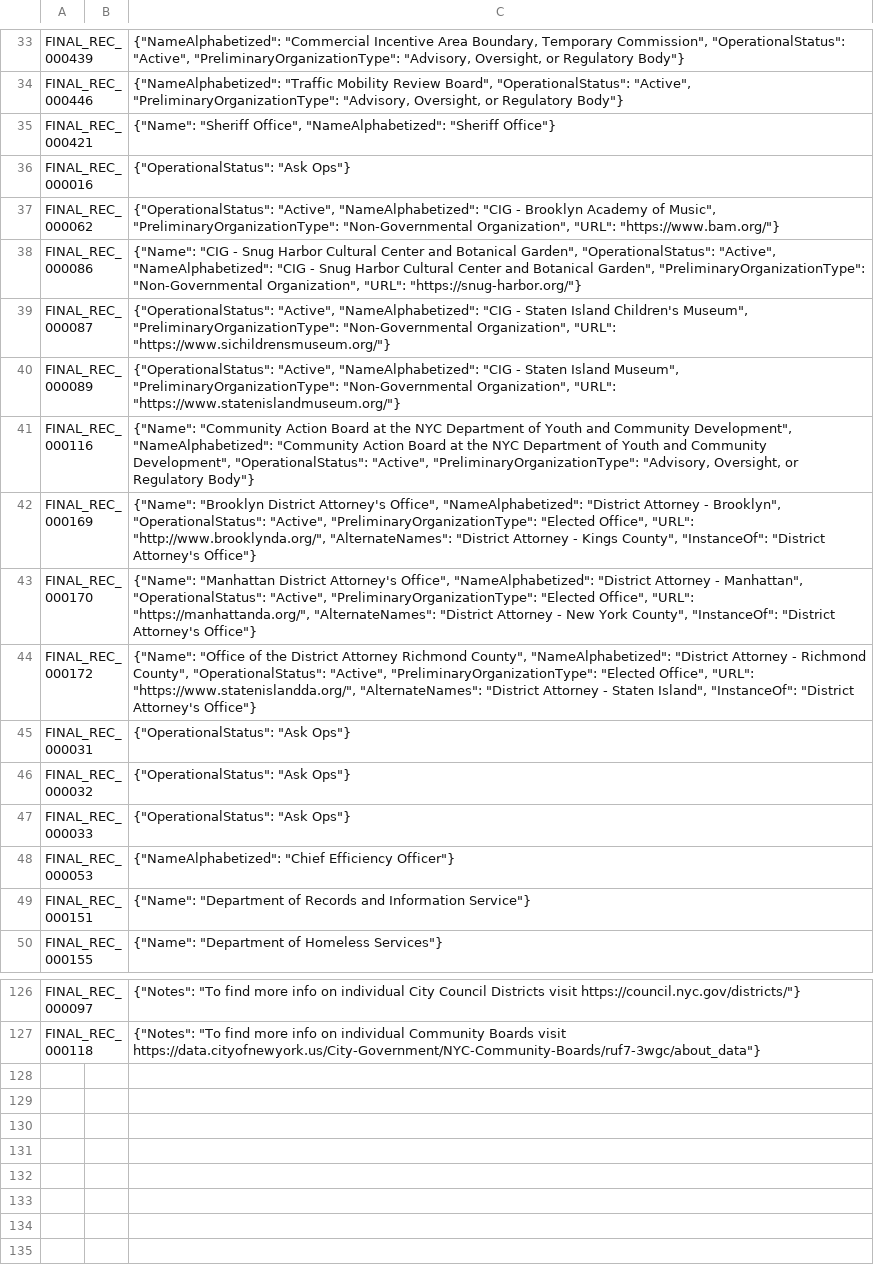
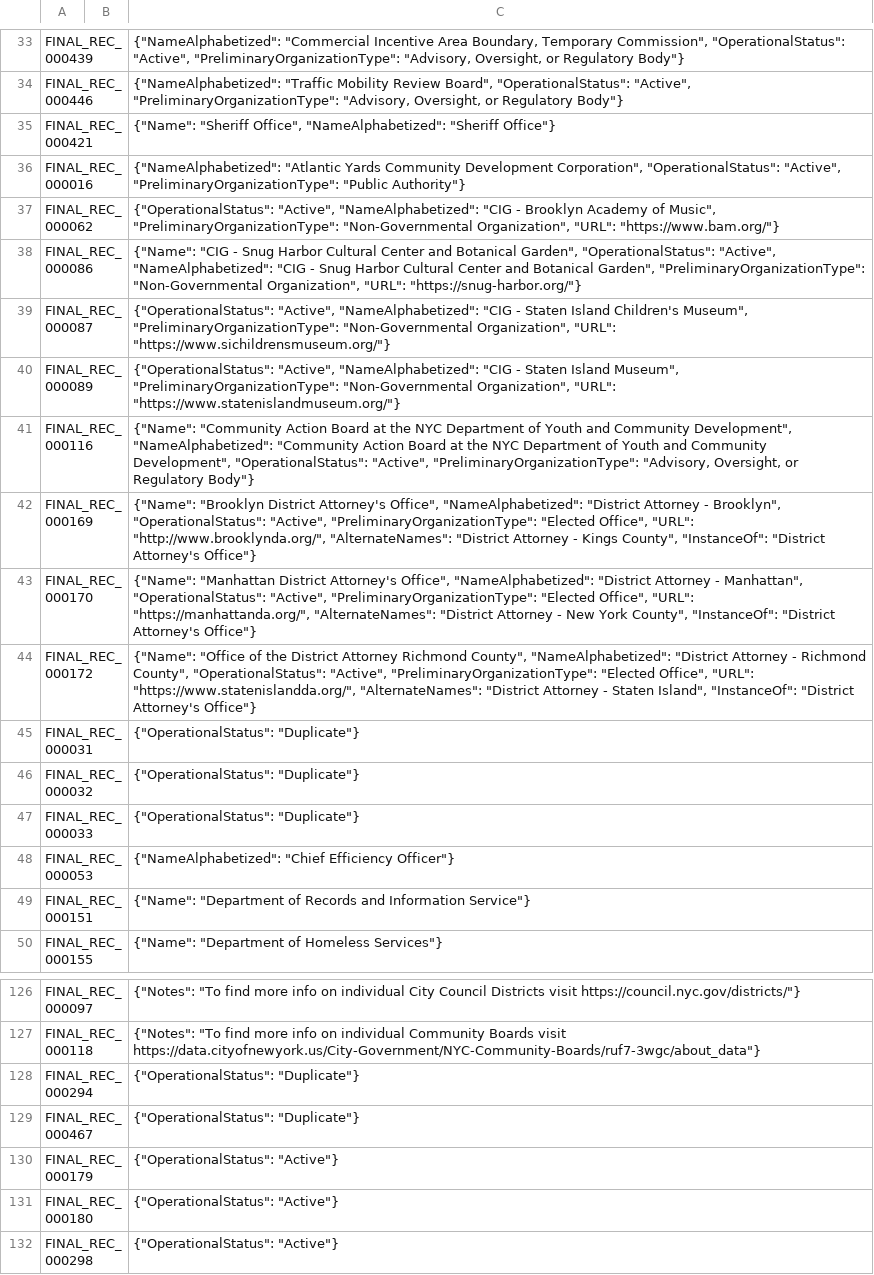
Before and after one commit to MODA-NYC/Agency-Name-Project, a CSV file: data/manual_overrides.csv, drawn as a sheet; only a part is shown, gaps mark what is left out.

Commit message:
Update operational status and organization details for multiple records

```diff
--- a/data/manual_overrides.csv
+++ b/data/manual_overrides.csv
@@ -35,3 +35,3 @@ FINAL_REC_000446,,"{""NameAlphabetized"": ""Traffic Mobility Review Board"", ""O
 FINAL_REC_000421,,"{""Name"": ""Sheriff Office"", ""NameAlphabetized"": ""Sheriff Office""}"
-FINAL_REC_000016,,"{""OperationalStatus"": ""Ask Ops""}"
+FINAL_REC_000016,,"{""NameAlphabetized"": ""Atlantic Yards Community Development Corporation"", ""OperationalStatus"": ""Active"", ""PreliminaryOrganizationType"": ""Public Authority""}"
 FINAL_REC_000062,,"{""OperationalStatus"": ""Active"", ""NameAlphabetized"": ""CIG - Brooklyn Academy of Music"", ""PreliminaryOrganizationType"": ""Non-Governmental Organization"", ""URL"": ""https://www.bam.org/""}"
@@ -44,5 +44,5 @@ FINAL_REC_000170,,"{""Name"": ""Manhattan District Attorney's Office"", ""NameAl
 FINAL_REC_000172,,"{""Name"": ""Office of the District Attorney Richmond County"", ""NameAlphabetized"": ""District Attorney - Richmond County"", ""OperationalStatus"": ""Active"", ""PreliminaryOrganizationType"": ""Elected Office"", ""URL"": ""https://www.statenislandda.org/"", ""AlternateNames"": ""District Attorney - Staten Island"", ""InstanceOf"": ""District Attorney's Office""}"
-FINAL_REC_000031,,"{""OperationalStatus"": ""Ask Ops""}"
-FINAL_REC_000032,,"{""OperationalStatus"": ""Ask Ops""}"
-FINAL_REC_000033,,"{""OperationalStatus"": ""Ask Ops""}"
+FINAL_REC_000031,,"{""OperationalStatus"": ""Duplicate""}"
+FINAL_REC_000032,,"{""OperationalStatus"": ""Duplicate""}"
+FINAL_REC_000033,,"{""OperationalStatus"": ""Duplicate""}"
 FINAL_REC_000053,,"{""NameAlphabetized"": ""Chief Efficiency Officer""}"
@@ -127 +127,6 @@ FINAL_REC_000097,,"{""Notes"": ""To find more info on individual City Council Di
 FINAL_REC_000118,,"{""Notes"": ""To find more info on individual Community Boards visit https://data.cityofnewyork.us/City-Government/NYC-Community-Boards/ruf7-3wgc/about_data""}"
+FINAL_REC_000294,,"{""OperationalStatus"": ""Duplicate""}"
+FINAL_REC_000467,,"{""OperationalStatus"": ""Duplicate""}"
+FINAL_REC_000179,,"{""OperationalStatus"": ""Active""}"
+FINAL_REC_000180,,"{""OperationalStatus"": ""Active""}"
+FINAL_REC_000298,,"{""OperationalStatus"": ""Active"""}
```
Also changed, not shown: data/exports/full_dataset.csv, data/processed/final_deduplicated_dataset_manual_merged.csv.
